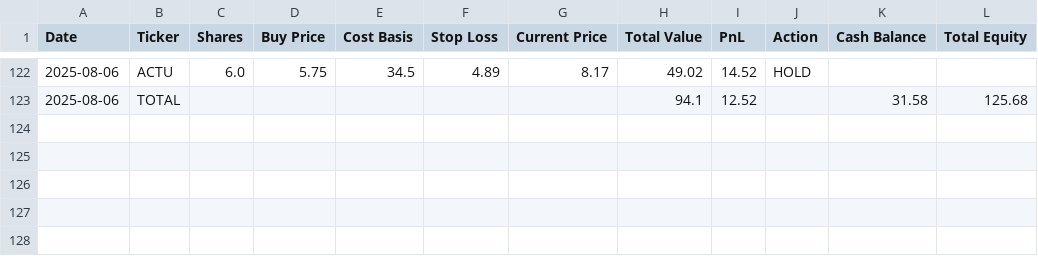
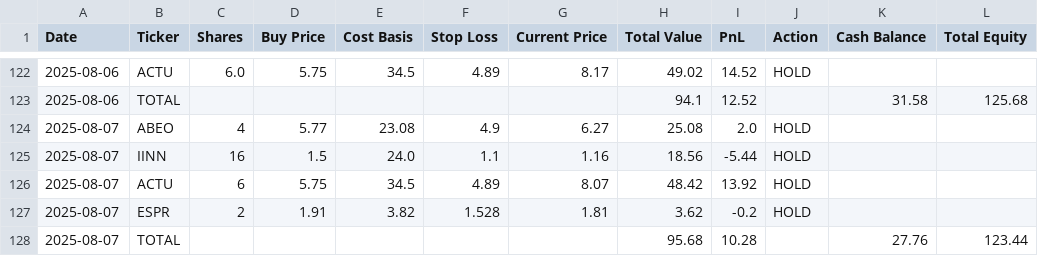
Before and after one commit to undo1978/ChatGPT-Micro-Cap-Experiment, a CSV file: Scripts and CSV Files/chatgpt_portfolio_update.csv, drawn as a sheet; only a part is shown, gaps mark what is left out; the diff names each change by its address in the sheet, - before the commit and + after, or states it on an @@ line.

```diff
--- a/Scripts and CSV Files/chatgpt_portfolio_update.csv
+++ b/Scripts and CSV Files/chatgpt_portfolio_update.csv
+row 124: 2025-08-07 | ABEO | 4 | 5.77 | 23.08 | 4.9 | 6.27 | 25.08 | 2.0 | HOLD
+row 125: 2025-08-07 | IINN | 16 | 1.5 | 24.0 | 1.1 | 1.16 | 18.56 | -5.44 | HOLD
+row 126: 2025-08-07 | ACTU | 6 | 5.75 | 34.5 | 4.89 | 8.07 | 48.42 | 13.92 | HOLD
+row 127: 2025-08-07 | ESPR | 2 | 1.91 | 3.82 | 1.528 | 1.81 | 3.62 | -0.2 | HOLD
+row 128: 2025-08-07 | TOTAL |  |  |  |  |  | 95.68 | 10.28 |  | 27.76 | 123.44
```
Also changed, not shown: 1 other file.
